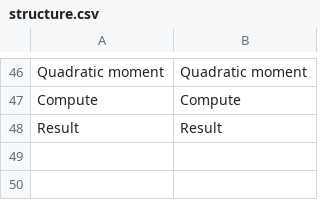
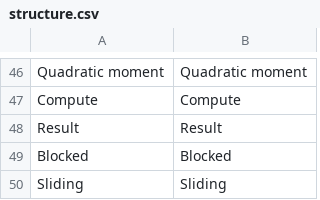
Before and after one commit to guillaume55/MecaWeb, a CSV file: translation/en/structure.csv, drawn as a sheet; only a part is shown, gaps mark what is left out; the diff names each change by its address in the sheet, - before the commit and + after, or states it on an @@ line.

```diff
--- a/translation/en/structure.csv
+++ b/translation/en/structure.csv
+row 49: Blocked | Blocked
+row 50: Sliding | Sliding
```
Also changed, not shown: translation/fr/structure.csv, 1 other file.
